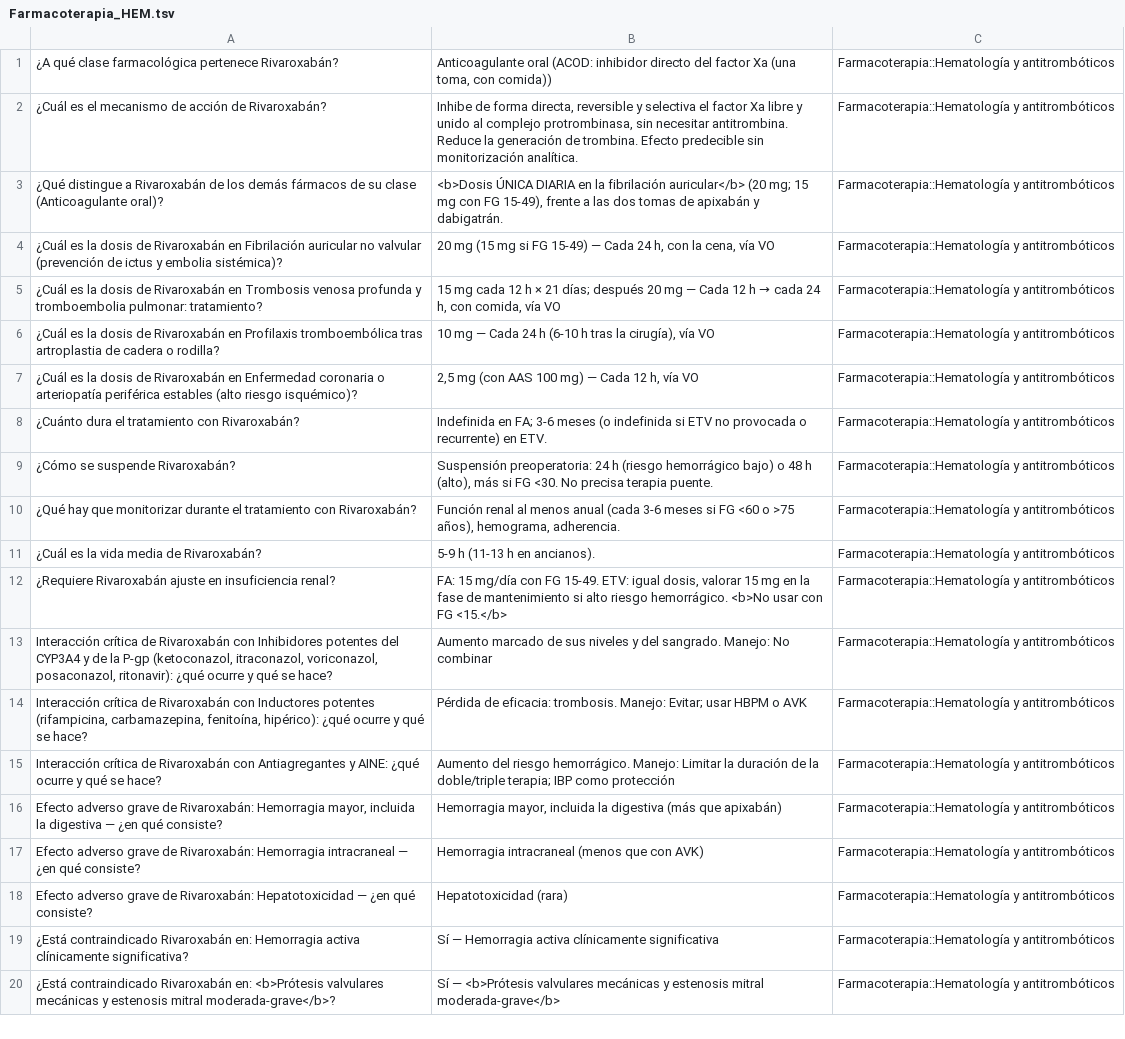
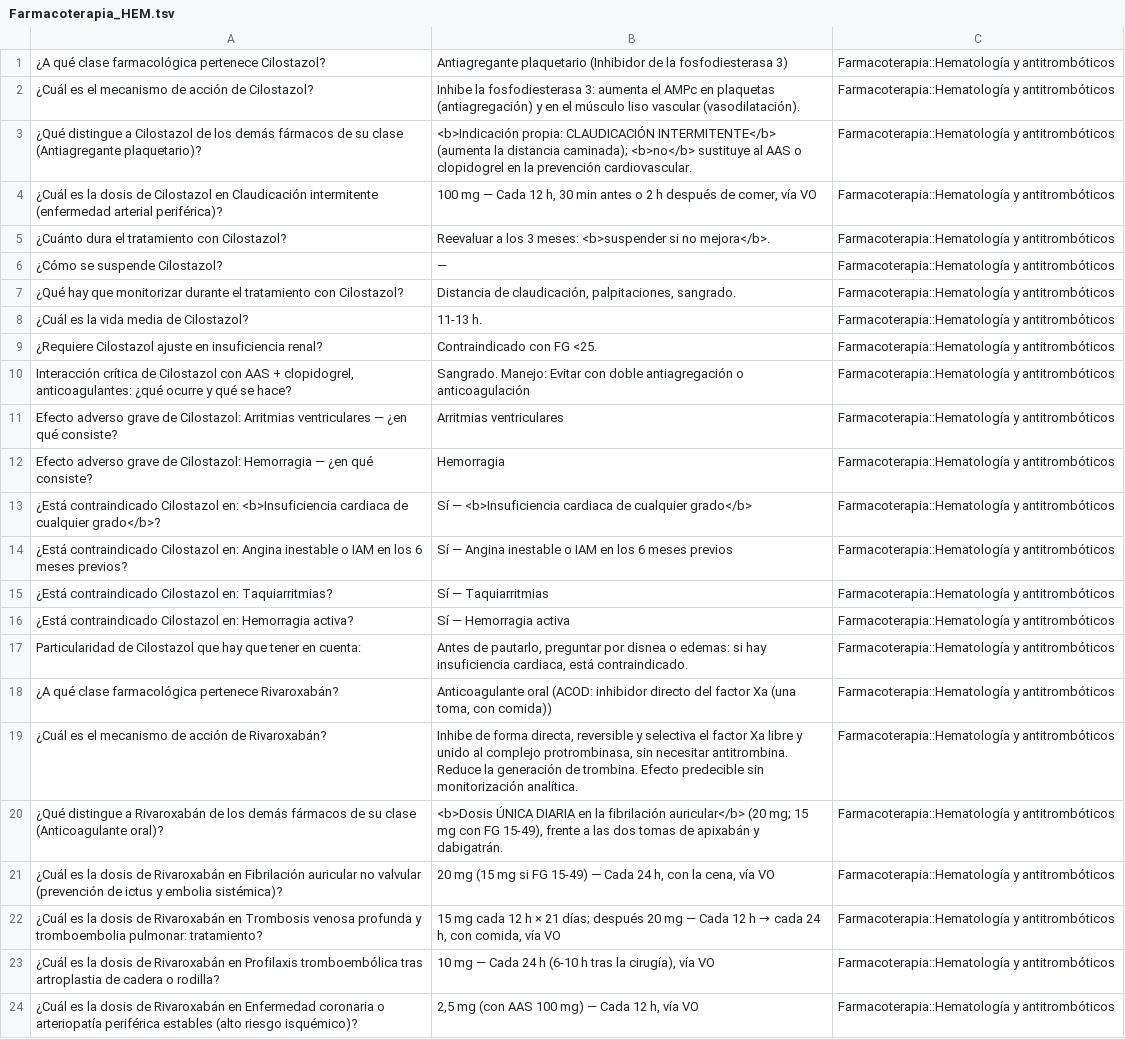
Before and after one commit to Medeiros1333/plataformas-medicas, a TSV file: Farmaco/anki/Farmacoterapia_HEM.tsv, drawn as a sheet; only a part is shown; the shorter side is filled out with more unchanged rows.

```diff
--- a/Farmaco/anki/Farmacoterapia_HEM.tsv
+++ b/Farmaco/anki/Farmacoterapia_HEM.tsv
@@ -1 +1,18 @@
+¿A qué clase farmacológica pertenece Cilostazol?	Antiagregante plaquetario (Inhibidor de la fosfodiesterasa 3)	Farmacoterapia::Hematología y antitrombóticos
+¿Cuál es el mecanismo de acción de Cilostazol?	Inhibe la fosfodiesterasa 3: aumenta el AMPc en plaquetas (antiagregación) y en el músculo liso vascular (vasodilatación).	Farmacoterapia::Hematología y antitrombóticos
+¿Qué distingue a Cilostazol de los demás fármacos de su clase (Antiagregante plaquetario)?	<b>Indicación propia: CLAUDICACIÓN INTERMITENTE</b> (aumenta la distancia caminada); <b>no</b> sustituye al AAS o clopidogrel en la prevención cardiovascular.	Farmacoterapia::Hematología y antitrombóticos
+¿Cuál es la dosis de Cilostazol en Claudicación intermitente (enfermedad arterial periférica)?	100 mg — Cada 12 h, 30 min antes o 2 h después de comer, vía VO	Farmacoterapia::Hematología y antitrombóticos
+¿Cuánto dura el tratamiento con Cilostazol?	Reevaluar a los 3 meses: <b>suspender si no mejora</b>.	Farmacoterapia::Hematología y antitrombóticos
+¿Cómo se suspende Cilostazol?	—	Farmacoterapia::Hematología y antitrombóticos
+¿Qué hay que monitorizar durante el tratamiento con Cilostazol?	Distancia de claudicación, palpitaciones, sangrado.	Farmacoterapia::Hematología y antitrombóticos
+¿Cuál es la vida media de Cilostazol?	11-13 h.	Farmacoterapia::Hematología y antitrombóticos
+¿Requiere Cilostazol ajuste en insuficiencia renal?	Contraindicado con FG <25.	Farmacoterapia::Hematología y antitrombóticos
+Interacción crítica de Cilostazol con AAS + clopidogrel, anticoagulantes: ¿qué ocurre y qué se hace?	Sangrado. Manejo: Evitar con doble antiagregación o anticoagulación	Farmacoterapia::Hematología y antitrombóticos
+Efecto adverso grave de Cilostazol: Arritmias ventriculares — ¿en qué consiste?	Arritmias ventriculares	Farmacoterapia::Hematología y antitrombóticos
+Efecto adverso grave de Cilostazol: Hemorragia — ¿en qué consiste?	Hemorragia	Farmacoterapia::Hematología y antitrombóticos
+¿Está contraindicado Cilostazol en: <b>Insuficiencia cardiaca de cualquier grado</b>?	Sí — <b>Insuficiencia cardiaca de cualquier grado</b>	Farmacoterapia::Hematología y antitrombóticos
+¿Está contraindicado Cilostazol en: Angina inestable o IAM en los 6 meses previos?	Sí — Angina inestable o IAM en los 6 meses previos	Farmacoterapia::Hematología y antitrombóticos
+¿Está contraindicado Cilostazol en: Taquiarritmias?	Sí — Taquiarritmias	Farmacoterapia::Hematología y antitrombóticos
+¿Está contraindicado Cilostazol en: Hemorragia activa?	Sí — Hemorragia activa	Farmacoterapia::Hematología y antitrombóticos
+Particularidad de Cilostazol que hay que tener en cuenta:	Antes de pautarlo, preguntar por disnea o edemas: si hay insuficiencia cardiaca, está contraindicado.	Farmacoterapia::Hematología y antitrombóticos
 ¿A qué clase farmacológica pertenece Rivaroxabán?	Anticoagulante oral (ACOD: inhibidor directo del factor Xa (una toma, con comida))	Farmacoterapia::Hematología y antitrombóticos
```
Also changed, not shown: Farmaco/anki/Farmacoterapia_ANE.tsv, Farmaco/anki/Farmacoterapia_NFR.tsv, 24 other files.
